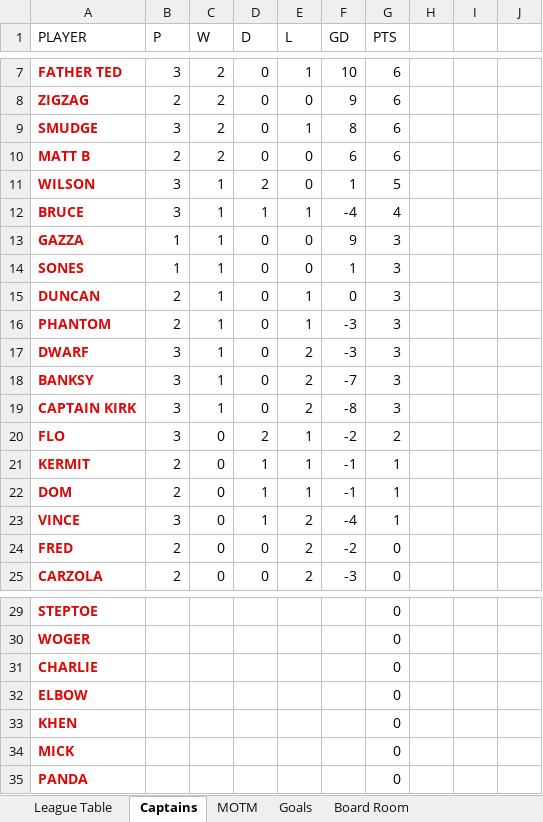
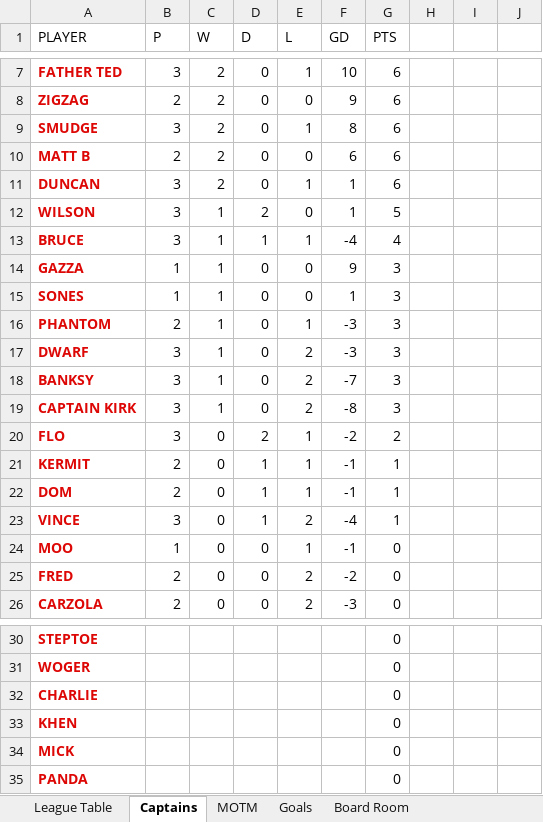
Before and after one commit to stateside2/marlow-dukes, an Excel workbook: data/latest_data.xlsx, sheet Captains, drawn as a sheet; only a part is shown, gaps mark what is left out; values as stored, in another font and other column widths than the file's, no borders; removed rows and columns are numbered as before the commit, all else as after; the diff names each change by its address in the sheet, - before the commit and + after, or states it on an @@ line.

```diff
--- a/data/latest_data.xlsx (sheet Captains)
+++ b/data/latest_data.xlsx (sheet Captains)
+row 11: DUNCAN | 3 | 2 | 0 | 1 | 1 | 6
-row 15: DUNCAN | 2 | 1 | 0 | 1 | 0 | 3
+row 24: MOO | 1 | 0 | 0 | 1 | -1 | 0
-row 32: ELBOW |  |  |  |  |  | 0
```
Also changed, not shown: sheet League Table, sheet Goals, sheet Board Room, sheet MOTM, formulas that keep their value, hidden cells, 1 other file.
